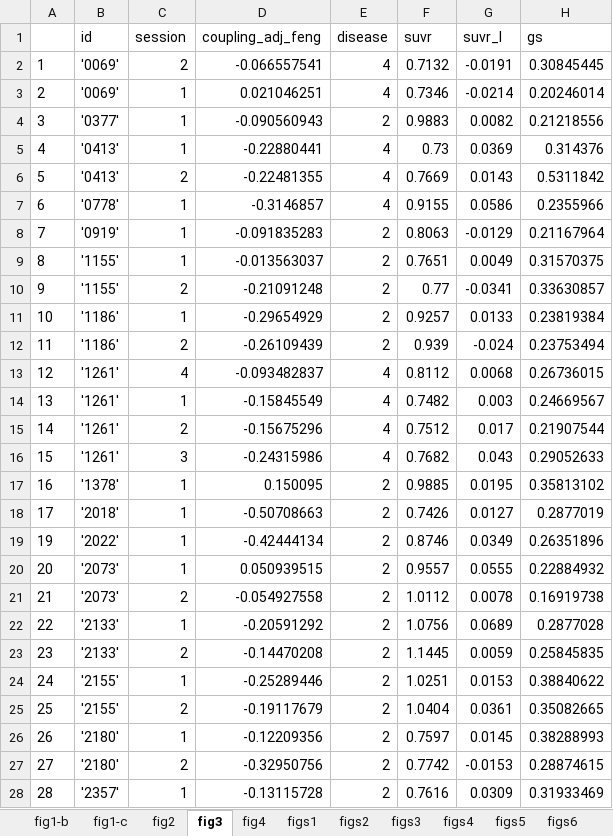
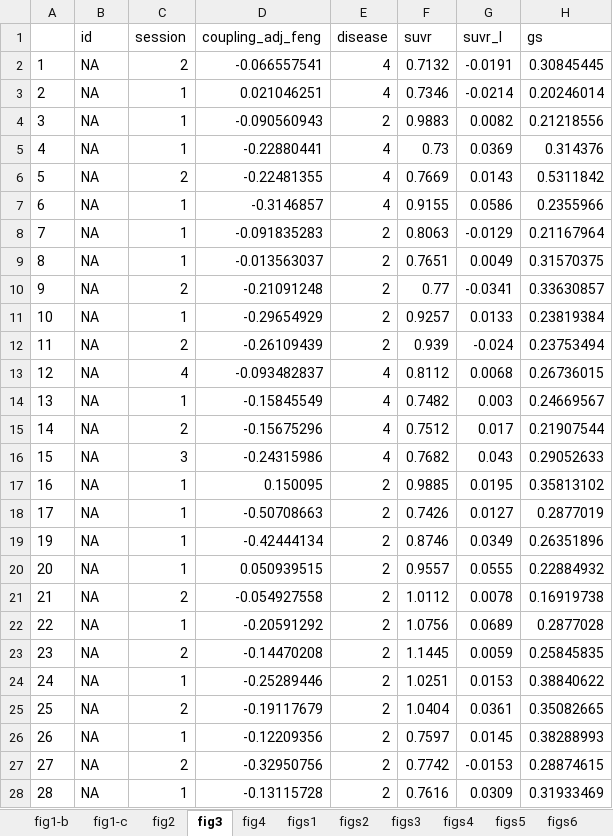
Before and after one commit to feng5132308003/Reduced-coupling-between-cerebrospinal-fluid-flow-and-global-brain-activity-is-linked-to-Alzheimer-s, an Excel workbook: data_figs.xlsx, sheet fig3, drawn as a sheet; only a part is shown; values as stored, in another font and other column widths than the file's, no borders; the diff covers the shown part only; the diff names each change by its address in the sheet, - before the commit and + after, or states it on an @@ line.

```diff
--- a/data_figs.xlsx (sheet fig3)
+++ b/data_figs.xlsx (sheet fig3)
-B2:B3 (id): '0069'
+B2:B3 (id): NA
-B4 (id): '0377'
+B4 (id): NA
-B5:B6 (id): '0413'
+B5:B6 (id): NA
-B7 (id): '0778'
+B7 (id): NA
-B8 (id): '0919'
+B8 (id): NA
-B9:B10 (id): '1155'
+B9:B10 (id): NA
-B11:B12 (id): '1186'
+B11:B12 (id): NA
-B13:B16 (id): '1261'
+B13:B16 (id): NA
-B17 (id): '1378'
+B17 (id): NA
-B18 (id): '2018'
+B18 (id): NA
-B19 (id): '2022'
+B19 (id): NA
-B20:B21 (id): '2073'
+B20:B21 (id): NA
-B22:B23 (id): '2133'
+B22:B23 (id): NA
-B24:B25 (id): '2155'
+B24:B25 (id): NA
-B26:B27 (id): '2180'
+B26:B27 (id): NA
-B28 (id): '2357'
+B28 (id): NA
```
Also changed, not shown: 131 edited cells elsewhere in this sheet, sheet figs1, sheet figs4, sheet fig2, sheet figs3, sheet figs5, sheet fig4, 3 more sheets, 20 other files.
